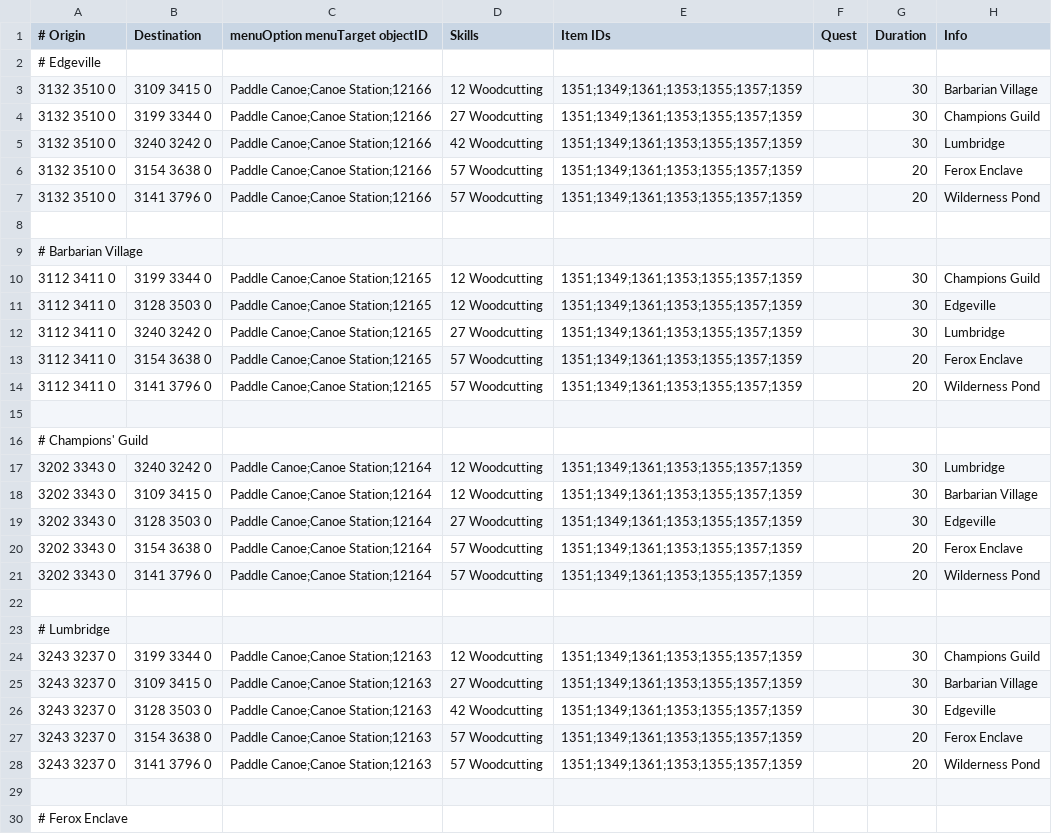
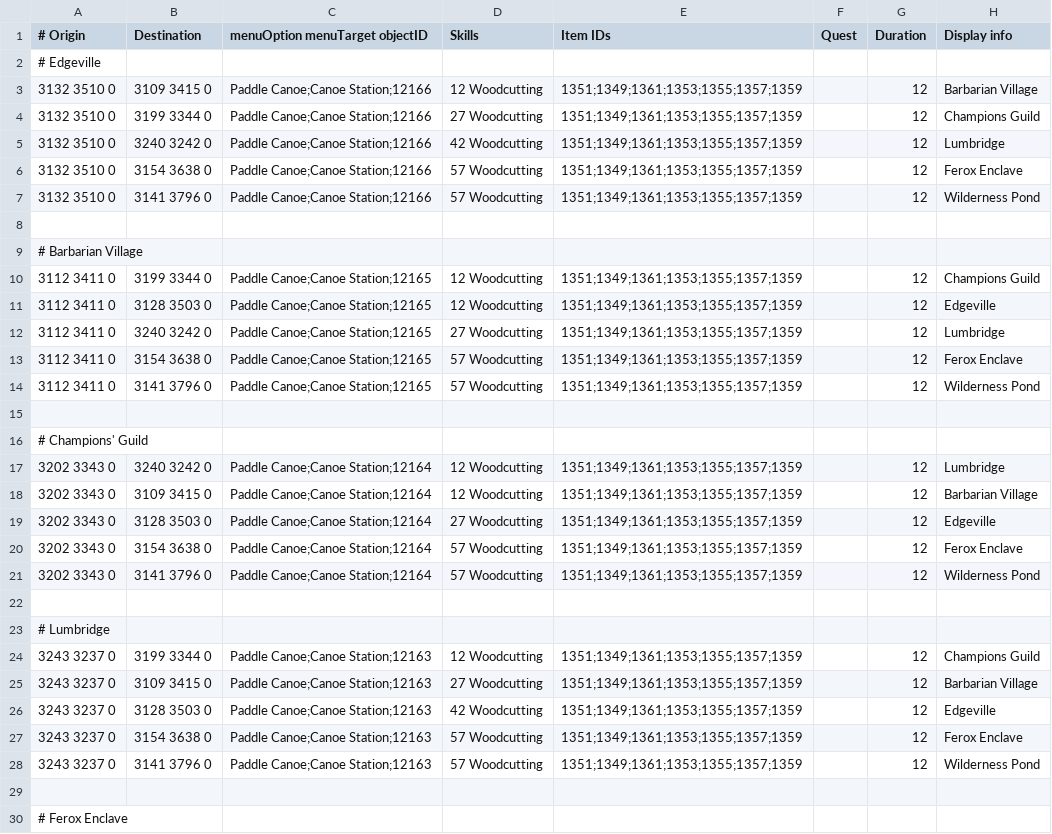
Before and after one commit to NewGenEng/Microbot, a TSV file: runelite-client/src/main/resources/net/runelite/client/plugins/microbot/shortestpath/canoes.tsv, drawn as a sheet; only a part is shown; the diff covers the shown part only.

```diff
--- a/runelite-client/src/main/resources/net/runelite/client/plugins/microbot/shortestpath/canoes.tsv
+++ b/runelite-client/src/main/resources/net/runelite/client/plugins/microbot/shortestpath/canoes.tsv
@@ -1,29 +1,29 @@
-# Origin	Destination	menuOption menuTarget objectID	Skills	Item IDs	Quest	Duration	Info
+# Origin	Destination	menuOption menuTarget objectID	Skills	Item IDs	Quest	Duration	Display info
 # Edgeville							
-3132 3510 0	3109 3415 0	Paddle Canoe;Canoe Station;12166	12 Woodcutting	1351;1349;1361;1353;1355;1357;1359		30	Barbarian Village
-3132 3510 0	3199 3344 0	Paddle Canoe;Canoe Station;12166	27 Woodcutting	1351;1349;1361;1353;1355;1357;1359		30	Champions Guild
-3132 3510 0	3240 3242 0	Paddle Canoe;Canoe Station;12166	42 Woodcutting	1351;1349;1361;1353;1355;1357;1359		30	Lumbridge
-3132 3510 0	3154 3638 0	Paddle Canoe;Canoe Station;12166	57 Woodcutting	1351;1349;1361;1353;1355;1357;1359		20	Ferox Enclave
-3132 3510 0	3141 3796 0	Paddle Canoe;Canoe Station;12166	57 Woodcutting	1351;1349;1361;1353;1355;1357;1359		20	Wilderness Pond
+3132 3510 0	3109 3415 0	Paddle Canoe;Canoe Station;12166	12 Woodcutting	1351;1349;1361;1353;1355;1357;1359		12	Barbarian Village
+3132 3510 0	3199 3344 0	Paddle Canoe;Canoe Station;12166	27 Woodcutting	1351;1349;1361;1353;1355;1357;1359		12	Champions Guild
+3132 3510 0	3240 3242 0	Paddle Canoe;Canoe Station;12166	42 Woodcutting	1351;1349;1361;1353;1355;1357;1359		12	Lumbridge
+3132 3510 0	3154 3638 0	Paddle Canoe;Canoe Station;12166	57 Woodcutting	1351;1349;1361;1353;1355;1357;1359		12	Ferox Enclave
+3132 3510 0	3141 3796 0	Paddle Canoe;Canoe Station;12166	57 Woodcutting	1351;1349;1361;1353;1355;1357;1359		12	Wilderness Pond
 							
 # Barbarian Village							
-3112 3411 0	3199 3344 0	Paddle Canoe;Canoe Station;12165	12 Woodcutting	1351;1349;1361;1353;1355;1357;1359		30	Champions Guild
-3112 3411 0	3128 3503 0	Paddle Canoe;Canoe Station;12165	12 Woodcutting	1351;1349;1361;1353;1355;1357;1359		30	Edgeville
-3112 3411 0	3240 3242 0	Paddle Canoe;Canoe Station;12165	27 Woodcutting	1351;1349;1361;1353;1355;1357;1359		30	Lumbridge
-3112 3411 0	3154 3638 0	Paddle Canoe;Canoe Station;12165	57 Woodcutting	1351;1349;1361;1353;1355;1357;1359		20	Ferox Enclave
-3112 3411 0	3141 3796 0	Paddle Canoe;Canoe Station;12165	57 Woodcutting	1351;1349;1361;1353;1355;1357;1359		20	Wilderness Pond
+3112 3411 0	3199 3344 0	Paddle Canoe;Canoe Station;12165	12 Woodcutting	1351;1349;1361;1353;1355;1357;1359		12	Champions Guild
+3112 3411 0	3128 3503 0	Paddle Canoe;Canoe Station;12165	12 Woodcutting	1351;1349;1361;1353;1355;1357;1359		12	Edgeville
+3112 3411 0	3240 3242 0	Paddle Canoe;Canoe Station;12165	27 Woodcutting	1351;1349;1361;1353;1355;1357;1359		12	Lumbridge
+3112 3411 0	3154 3638 0	Paddle Canoe;Canoe Station;12165	57 Woodcutting	1351;1349;1361;1353;1355;1357;1359		12	Ferox Enclave
+3112 3411 0	3141 3796 0	Paddle Canoe;Canoe Station;12165	57 Woodcutting	1351;1349;1361;1353;1355;1357;1359		12	Wilderness Pond
 							
 # Champions' Guild							
-3202 3343 0	3240 3242 0	Paddle Canoe;Canoe Station;12164	12 Woodcutting	1351;1349;1361;1353;1355;1357;1359		30	Lumbridge
-3202 3343 0	3109 3415 0	Paddle Canoe;Canoe Station;12164	12 Woodcutting	1351;1349;1361;1353;1355;1357;1359		30	Barbarian Village
-3202 3343 0	3128 3503 0	Paddle Canoe;Canoe Station;12164	27 Woodcutting	1351;1349;1361;1353;1355;1357;1359		30	Edgeville
-3202 3343 0	3154 3638 0	Paddle Canoe;Canoe Station;12164	57 Woodcutting	1351;1349;1361;1353;1355;1357;1359		20	Ferox Enclave
-3202 3343 0	3141 3796 0	Paddle Canoe;Canoe Station;12164	57 Woodcutting	1351;1349;1361;1353;1355;1357;1359		20	Wilderness Pond
+3202 3343 0	3240 3242 0	Paddle Canoe;Canoe Station;12164	12 Woodcutting	1351;1349;1361;1353;1355;1357;1359		12	Lumbridge
+3202 3343 0	3109 3415 0	Paddle Canoe;Canoe Station;12164	12 Woodcutting	1351;1349;1361;1353;1355;1357;1359		12	Barbarian Village
+3202 3343 0	3128 3503 0	Paddle Canoe;Canoe Station;12164	27 Woodcutting	1351;1349;1361;1353;1355;1357;1359		12	Edgeville
+3202 3343 0	3154 3638 0	Paddle Canoe;Canoe Station;12164	57 Woodcutting	1351;1349;1361;1353;1355;1357;1359		12	Ferox Enclave
+3202 3343 0	3141 3796 0	Paddle Canoe;Canoe Station;12164	57 Woodcutting	1351;1349;1361;1353;1355;1357;1359		12	Wilderness Pond
 							
 # Lumbridge							
-3243 3237 0	3199 3344 0	Paddle Canoe;Canoe Station;12163	12 Woodcutting	1351;1349;1361;1353;1355;1357;1359		30	Champions Guild
-3243 3237 0	3109 3415 0	Paddle Canoe;Canoe Station;12163	27 Woodcutting	1351;1349;1361;1353;1355;1357;1359		30	Barbarian Village
-3243 3237 0	3128 3503 0	Paddle Canoe;Canoe Station;12163	42 Woodcutting	1351;1349;1361;1353;1355;1357;1359		30	Edgeville
-3243 3237 0	3154 3638 0	Paddle Canoe;Canoe Station;12163	57 Woodcutting	1351;1349;1361;1353;1355;1357;1359		20	Ferox Enclave
-3243 3237 0	3141 3796 0	Paddle Canoe;Canoe Station;12163	57 Woodcutting	1351;1349;1361;1353;1355;1357;1359		20	Wilderness Pond
+3243 3237 0	3199 3344 0	Paddle Canoe;Canoe Station;12163	12 Woodcutting	1351;1349;1361;1353;1355;1357;1359		12	Champions Guild
+3243 3237 0	3109 3415 0	Paddle Canoe;Canoe Station;12163	27 Woodcutting	1351;1349;1361;1353;1355;1357;1359		12	Barbarian Village
+3243 3237 0	3128 3503 0	Paddle Canoe;Canoe Station;12163	42 Woodcutting	1351;1349;1361;1353;1355;1357;1359		12	Edgeville
+3243 3237 0	3154 3638 0	Paddle Canoe;Canoe Station;12163	57 Woodcutting	1351;1349;1361;1353;1355;1357;1359		12	Ferox Enclave
+3243 3237 0	3141 3796 0	Paddle Canoe;Canoe Station;12163	57 Woodcutting	1351;1349;1361;1353;1355;1357;1359		12	Wilderness Pond
 							
```
Also changed, not shown: 5 edited cells elsewhere in this file, runelite-client/src/main/resources/net/runelite/client/plugins/microbot/shortestpath/boats.tsv, runelite-client/src/main/resources/net/runelite/client/plugins/microbot/shortestpath/teleportation_items.tsv, 13 other files.
